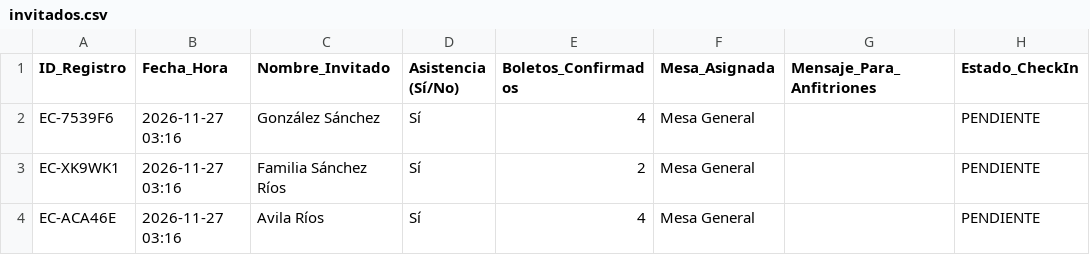
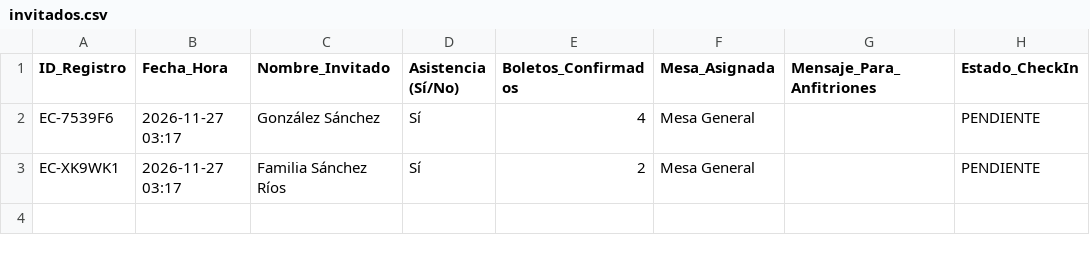
Before and after one commit to eventcraft-ai/invitations, a CSV file: tres-anos-de-kylian-andres-c35b07/invitados.csv, drawn as a sheet.

Commit message:
Update Guest Excel (tres-anos-de-kylian-andres-c35b07): 2 families

```diff
--- a/tres-anos-de-kylian-andres-c35b07/invitados.csv
+++ b/tres-anos-de-kylian-andres-c35b07/invitados.csv
@@ -1,4 +1,3 @@
 ID_Registro,Fecha_Hora,Nombre_Invitado,Asistencia (Sí/No),Boletos_Confirmados,Mesa_Asignada,Mensaje_Para_Anfitriones,Estado_CheckIn
-"EC-7539F6","2026-11-27 03:16","González Sánchez","Sí",4,"Mesa General","","PENDIENTE"
-"EC-XK9WK1","2026-11-27 03:16","Familia Sánchez Ríos","Sí",2,"Mesa General","","PENDIENTE"
-"EC-ACA46E","2026-11-27 03:16","Avila Ríos","Sí",4,"Mesa General","","PENDIENTE"
+"EC-7539F6","2026-11-27 03:17","González Sánchez","Sí",4,"Mesa General","","PENDIENTE"
+"EC-XK9WK1","2026-11-27 03:17","Familia Sánchez Ríos","Sí",2,"Mesa General","","PENDIENTE"
```
Also changed, not shown: 1 other file.
